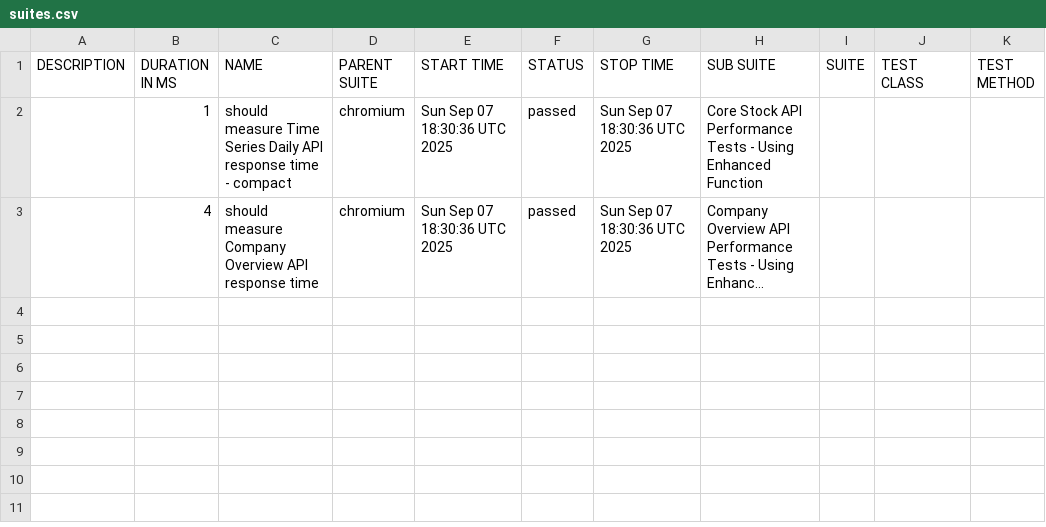
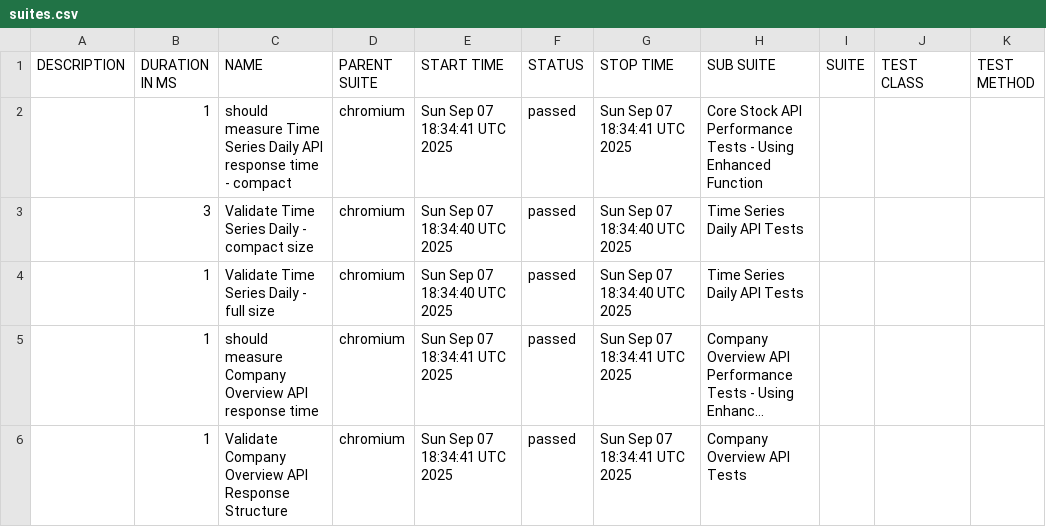
Before and after one commit to Mohammed394/alphaVantage-task, a CSV file: data/suites.csv, drawn as a sheet; long unchanged cells end in …; addresses are those after the commit; the diff names each change by its address in the sheet, - before the commit and + after, or states it on an @@ line.

```diff
--- a/data/suites.csv
+++ b/data/suites.csv
-E2 (START TIME): Sun Sep 07 18:30:36 UTC 2025
+E2 (START TIME): Sun Sep 07 18:34:41 UTC 2025
-G2 (STOP TIME): Sun Sep 07 18:30:36 UTC 2025
+G2 (STOP TIME): Sun Sep 07 18:34:41 UTC 2025
+row 3:  | 3 | Validate Time Series Daily - compact size | chromium | Sun Sep 07 18:34:40 UTC 2025 | passed | Sun Sep 07 18:34:40 UTC 2025 | Time Series Daily API Tests
+row 4:  | 1 | Validate Time Series Daily - full size | chromium | Sun Sep 07 18:34:40 UTC 2025 | passed | Sun Sep 07 18:34:40 UTC 2025 | Time Series Daily API Tests
-B5 (DURATION IN MS): 4
+B5 (DURATION IN MS): 1
-E5 (START TIME): Sun Sep 07 18:30:36 UTC 2025
+E5 (START TIME): Sun Sep 07 18:34:41 UTC 2025
-G5 (STOP TIME): Sun Sep 07 18:30:36 UTC 2025
+G5 (STOP TIME): Sun Sep 07 18:34:41 UTC 2025
+row 6:  | 1 | Validate Company Overview API Response Structure | chromium | Sun Sep 07 18:34:41 UTC 2025 | passed | Sun Sep 07 18:34:41 UTC 2025 | Company Overview API Tests
```
Also changed, not shown: 33 other files.
